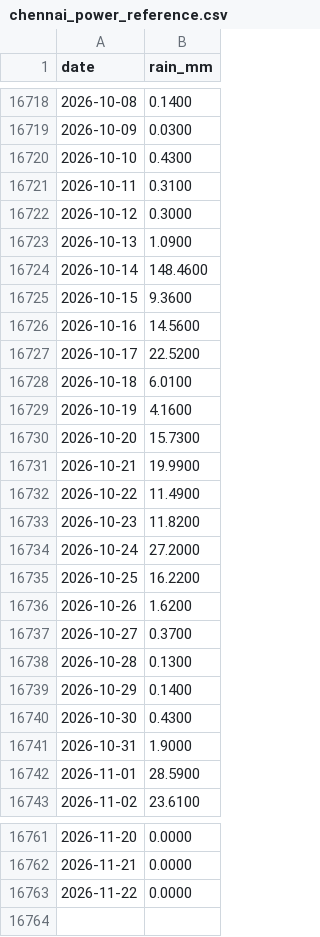
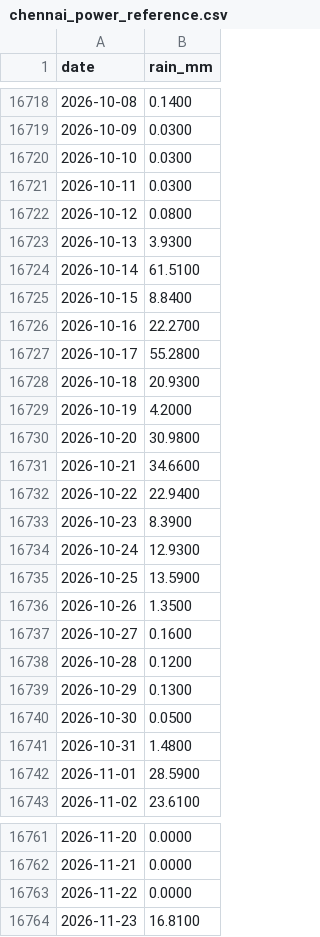
Before and after one commit to Khaja500/monsoonrisk, a CSV file: data/processed/chennai_power_reference.csv, drawn as a sheet; only a part is shown, gaps mark what is left out.

```diff
--- a/data/processed/chennai_power_reference.csv
+++ b/data/processed/chennai_power_reference.csv
@@ -16719,24 +16719,24 @@ date,rain_mm
 2026-10-09,0.0300
-2026-10-10,0.4300
-2026-10-11,0.3100
-2026-10-12,0.3000
-2026-10-13,1.0900
-2026-10-14,148.4600
-2026-10-15,9.3600
-2026-10-16,14.5600
-2026-10-17,22.5200
-2026-10-18,6.0100
-2026-10-19,4.1600
-2026-10-20,15.7300
-2026-10-21,19.9900
-2026-10-22,11.4900
-2026-10-23,11.8200
-2026-10-24,27.2000
-2026-10-25,16.2200
-2026-10-26,1.6200
-2026-10-27,0.3700
-2026-10-28,0.1300
-2026-10-29,0.1400
-2026-10-30,0.4300
-2026-10-31,1.9000
+2026-10-10,0.0300
+2026-10-11,0.0300
+2026-10-12,0.0800
+2026-10-13,3.9300
+2026-10-14,61.5100
+2026-10-15,8.8400
+2026-10-16,22.2700
+2026-10-17,55.2800
+2026-10-18,20.9300
+2026-10-19,4.2000
+2026-10-20,30.9800
+2026-10-21,34.6600
+2026-10-22,22.9400
+2026-10-23,8.3900
+2026-10-24,12.9300
+2026-10-25,13.5900
+2026-10-26,1.3500
+2026-10-27,0.1600
+2026-10-28,0.1200
+2026-10-29,0.1300
+2026-10-30,0.0500
+2026-10-31,1.4800
 2026-11-01,28.5900
@@ -16763 +16763,2 @@ date,rain_mm
 2026-11-22,0.0000
+2026-11-23,16.8100
```
Also changed, not shown: data/processed/bengaluru_power_reference.csv, data/processed/mumbai_power_reference.csv, 4 other files.
